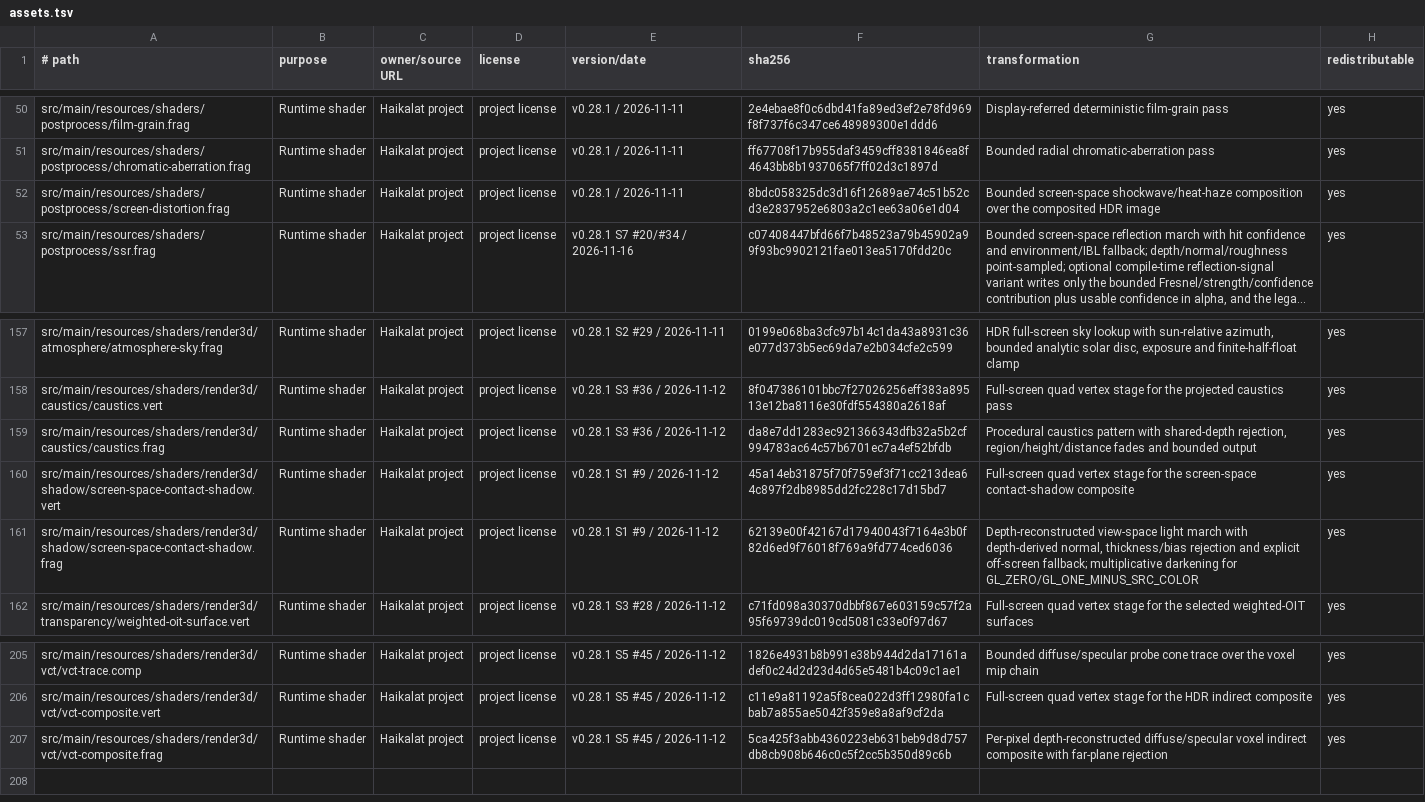
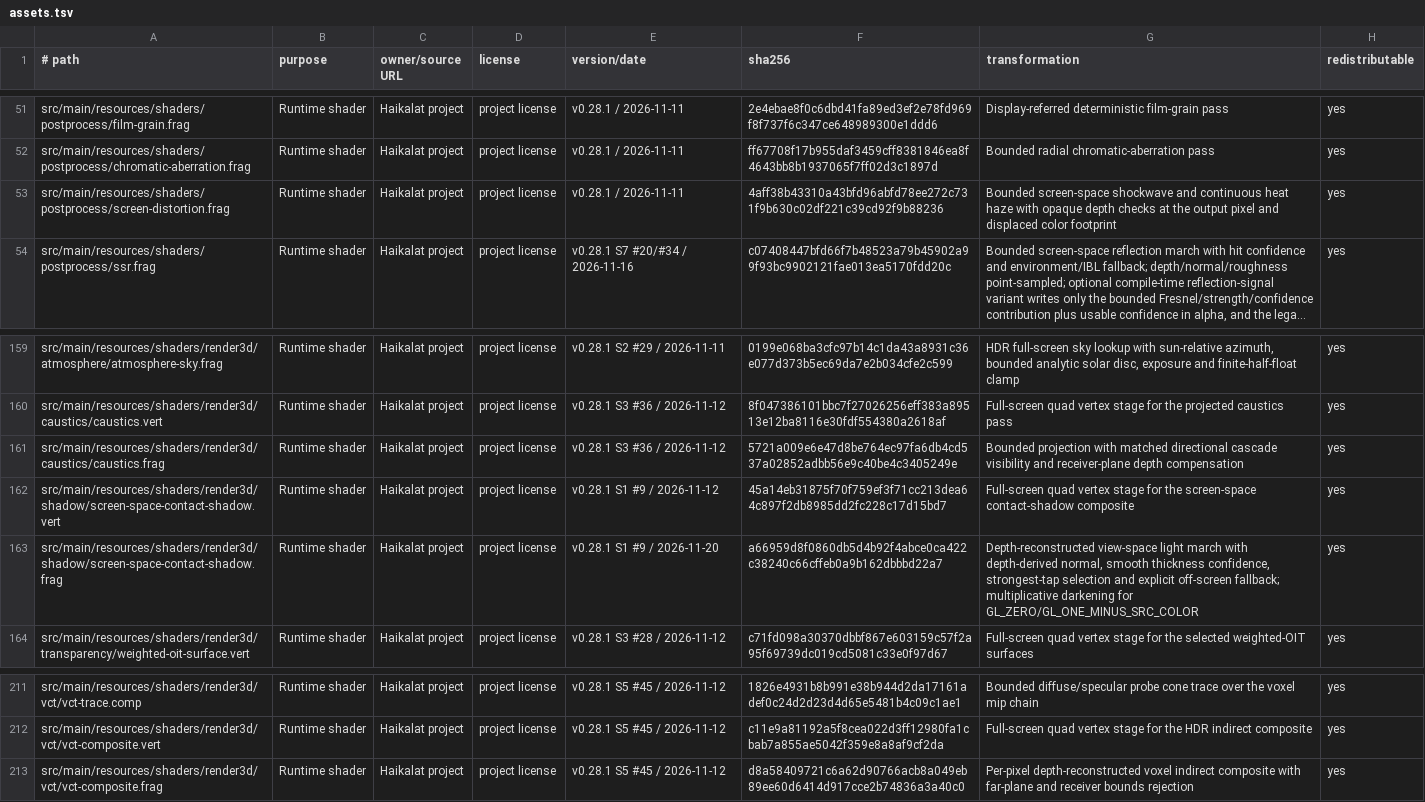
Before and after one commit to KLjiana/haikalat, a TSV file: docs/licenses/assets.tsv, drawn as a sheet; only a part is shown, gaps mark what is left out; long unchanged cells end in …; addresses are those after the commit; the diff covers the shown part only; the diff names each change by its address in the sheet, - before the commit and + after, or states it on an @@ line.

```diff
--- a/docs/licenses/assets.tsv
+++ b/docs/licenses/assets.tsv
-F53 (sha256): 8bdc058325dc3d16f12689ae74c51b52cd3e2837952e6803a2c1ee63a06e1d04
+F53 (sha256): 4aff38b43310a43bfd96abfd78ee272c731f9b630c02df221c39cd92f9b88236
-G53 (transformation): Bounded screen-space shockwave/heat-haze composition over the composited HDR image
+G53 (transformation): Bounded screen-space shockwave and continuous heat haze with opaque depth checks at the output pixel and displaced color footprint
-F161 (sha256): da8e7dd1283ec921366343dfb32a5b2cf994783ac64c57b6701ec7a4ef52bfdb
+F161 (sha256): 5721a009e6e47d8be764ec97fa6db4cd537a02852adbb56e9c40be4c3405249e
-G161 (transformation): Procedural caustics pattern with shared-depth rejection, region/height/distance fades and bounded output
+G161 (transformation): Bounded projection with matched directional cascade visibility and receiver-plane depth compensation
-E163 (version/date): v0.28.1 S1 #9 / 2026-11-12
+E163 (version/date): v0.28.1 S1 #9 / 2026-11-20
-F163 (sha256): 62139e00f42167d17940043f7164e3b0f82d6ed9f76018f769a9fd774ced6036
+F163 (sha256): a66959d8f0860db5d4b92f4abce0ca422c38240c66cffeb0a9b162dbbbd22a7
-G163 (transformation): …depth-derived normal, thickness/bias rejection and explicit…
+G163 (transformation): …depth-derived normal, smooth thickness confidence, strongest-tap selection and explicit…
-F213 (sha256): 5ca425f3abb4360223eb631beb9d8d757db8cb908b646c0c5f2cc5b350d89c6b
+F213 (sha256): d8a58409721c6a62d90766acb8a049eb89ee60d6414d917cce2b74836a3a40c0
-G213 (transformation): Per-pixel depth-reconstructed diffuse/specular voxel indirect composite with far-plane rejection
+G213 (transformation): Per-pixel depth-reconstructed voxel indirect composite with far-plane and receiver bounds rejection
```
Also changed, not shown: 6 added rows and 17 edited cells elsewhere in this file, 9 other files.
